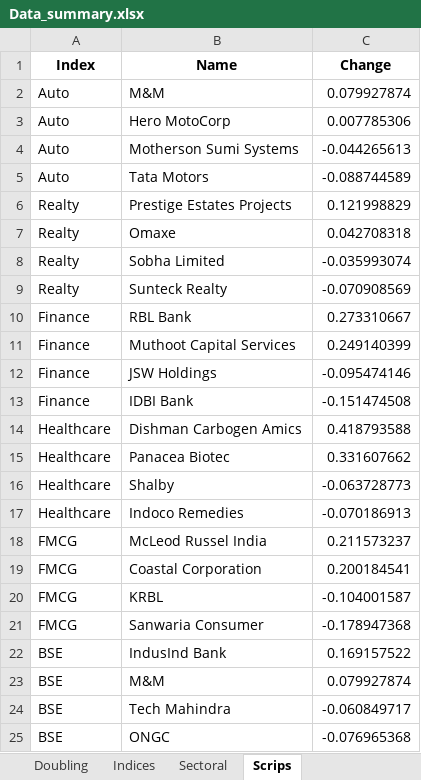
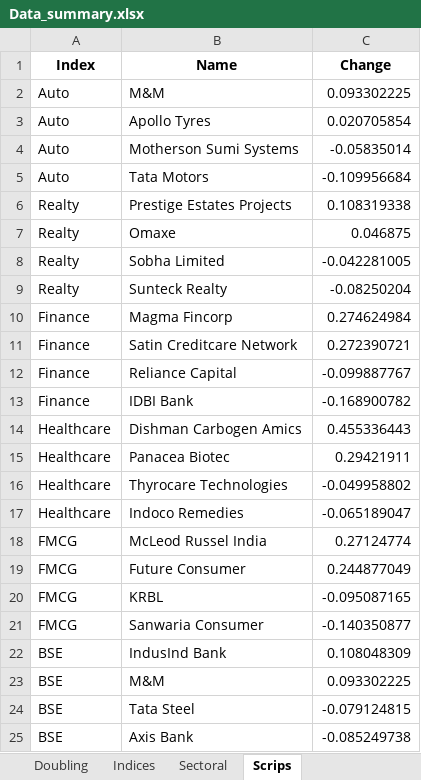
Before and after one commit to SidKumarSingh/covid-scripts, an Excel workbook: Data_summary.xlsx, sheet Scrips, drawn as a sheet; only a part is shown; values as stored, in another font and other column widths than the file's, no borders; removed rows and columns are numbered as before the commit, all else as after; the diff covers the shown part only; the diff names each change by its address in the sheet, - before the commit and + after, or states it on an @@ line.

```diff
--- a/Data_summary.xlsx (sheet Scrips)
+++ b/Data_summary.xlsx (sheet Scrips)
-C2 (Change): 0.079927874
+C2 (Change): 0.093302225
-row 3: Auto | Hero MotoCorp | 0.007785306
+row 3: Auto | Apollo Tyres | 0.020705854
-C4 (Change): -0.044265613
+C4 (Change): -0.05835014
-C5 (Change): -0.088744589
+C5 (Change): -0.109956684
-C6 (Change): 0.121998829
+C6 (Change): 0.108319338
-C7 (Change): 0.042708318
+C7 (Change): 0.046875
-C8 (Change): -0.035993074
+C8 (Change): -0.042281005
-C9 (Change): -0.070908569
+C9 (Change): -0.08250204
-row 10: Finance | RBL Bank | 0.273310667
-row 11: Finance | Muthoot Capital Services | 0.249140399
-row 12: Finance | JSW Holdings | -0.095474146
+row 10: Finance | Magma Fincorp | 0.274624984
+row 11: Finance | Satin Creditcare Network | 0.272390721
+row 12: Finance | Reliance Capital | -0.099887767
-C13 (Change): -0.151474508
+C13 (Change): -0.168900782
-C14 (Change): 0.418793588
+C14 (Change): 0.455336443
-C15 (Change): 0.331607662
+C15 (Change): 0.29421911
-row 16: Healthcare | Shalby | -0.063728773
+row 16: Healthcare | Thyrocare Technologies | -0.049958802
-C17 (Change): -0.070186913
+C17 (Change): -0.065189047
-C18 (Change): 0.211573237
+C18 (Change): 0.27124774
-row 19: FMCG | Coastal Corporation | 0.200184541
+row 19: FMCG | Future Consumer | 0.244877049
-C20 (Change): -0.104001587
+C20 (Change): -0.095087165
-C21 (Change): -0.178947368
+C21 (Change): -0.140350877
-C22 (Change): 0.169157522
+C22 (Change): 0.108048309
-C23 (Change): 0.079927874
+C23 (Change): 0.093302225
-row 24: BSE | Tech Mahindra | -0.060849717
-row 25: BSE | ONGC | -0.076965368
+row 24: BSE | Tata Steel | -0.079124815
+row 25: BSE | Axis Bank | -0.085249738
```
Also changed, not shown: 6 added rows, 6 removed rows and 6 edited cells elsewhere in this sheet, sheet Time Series, sheet Summary, sheet India, sheet Sectoral, sheet Doubling, Predictions.xlsx, 3 other files.
